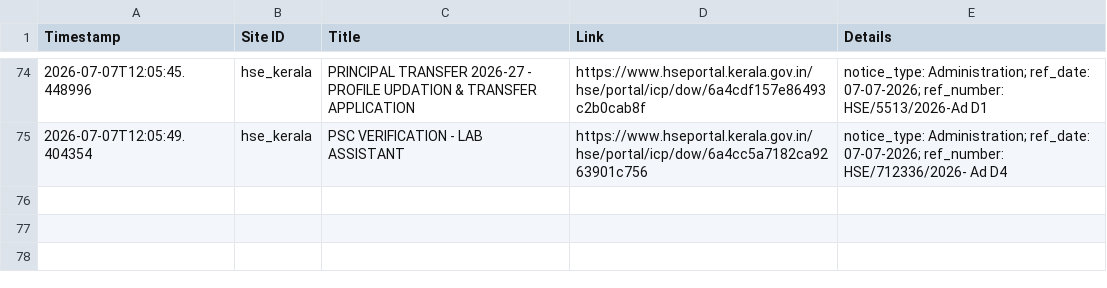
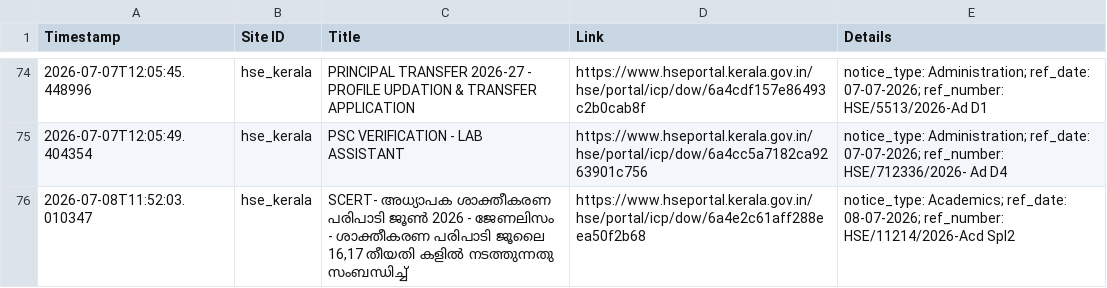
Before and after one commit to Rohan-DX/website-tracker, a CSV file: notifications.csv, drawn as a sheet; only a part is shown, gaps mark what is left out; the diff names each change by its address in the sheet, - before the commit and + after, or states it on an @@ line.

```diff
--- a/notifications.csv
+++ b/notifications.csv
+row 76: 2026-07-08T11:52:03.010347 | hse_kerala | SCERT- അധ്യാപക ശാക്തീകരണ പരിപാടി ജൂൺ 2026 - ജേണലിസം - ശാക്തീകരണ പരിപാടി ജൂലൈ 16,17 തീയതി കളിൽ നടത്തുന്നതു സംബന്ധിച്ച് | https://www.hseportal.kerala.gov.in/hse/portal/icp/dow/6a4e2c61aff288eea50f2b68 | notice_type: Academics; ref_date: 08-07-2026; ref_number: HSE/11214/2026-Acd Spl2
```
Also changed, not shown: 1 other file.
